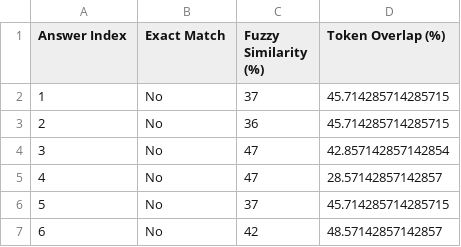
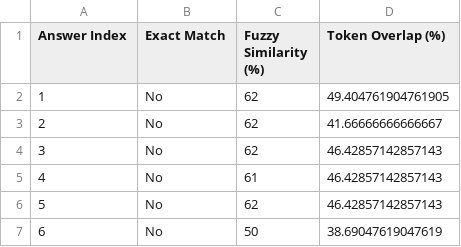
Before and after one commit to AlexanderSlokov/capstone_project_official, a CSV file: scripts/benchmark_results.csv, drawn as a sheet.

Commit message:
Benmark result mới của Qwen

```diff
--- a/scripts/benchmark_results.csv
+++ b/scripts/benchmark_results.csv
@@ -1,7 +1,7 @@
 Answer Index,Exact Match,Fuzzy Similarity (%),Token Overlap (%)
-1,No,37,45.714285714285715
-2,No,36,45.714285714285715
-3,No,47,42.857142857142854
-4,No,47,28.57142857142857
-5,No,37,45.714285714285715
-6,No,42,48.57142857142857
+1,No,62,49.404761904761905
+2,No,62,41.66666666666667
+3,No,62,46.42857142857143
+4,No,61,46.42857142857143
+5,No,62,46.42857142857143
+6,No,50,38.69047619047619
```
Also changed, not shown: 2 other files.
